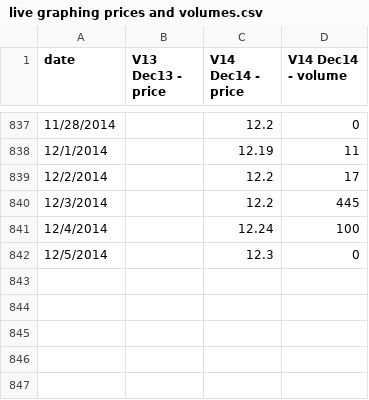
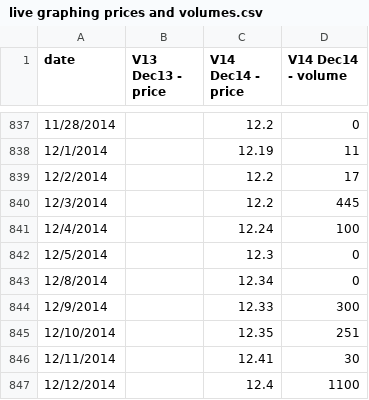
Before and after one commit to climatepolicy/dashboard, a CSV file: csv/live graphing prices and volumes.csv, drawn as a sheet; only a part is shown, gaps mark what is left out; the diff names each change by its address in the sheet, - before the commit and + after, or states it on an @@ line.

Commit message:
manual 12/8-12/12 prices + volumes

```diff
--- a/csv/live graphing prices and volumes.csv
+++ b/csv/live graphing prices and volumes.csv
+row 843: 12/8/2014 |  | 12.34 | 0
+row 844: 12/9/2014 |  | 12.33 | 300
+row 845: 12/10/2014 |  | 12.35 | 251
+row 846: 12/11/2014 |  | 12.41 | 30
+row 847: 12/12/2014 |  | 12.4 | 1100
```
